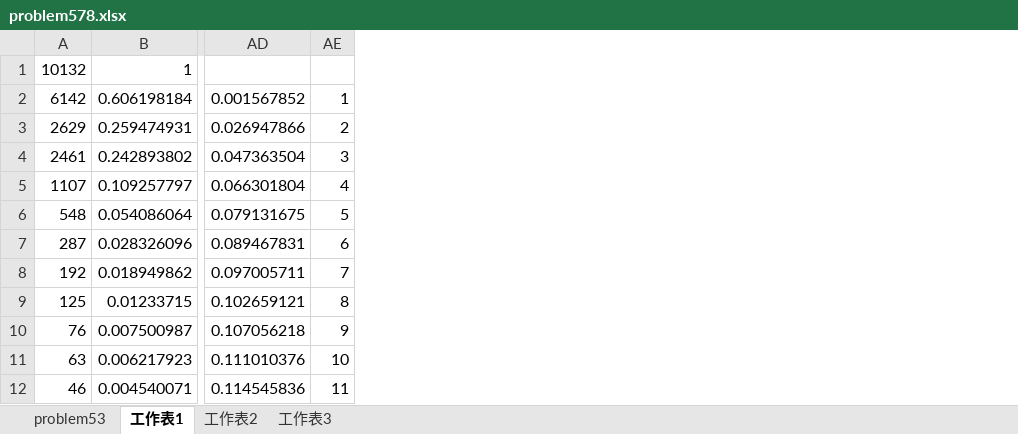
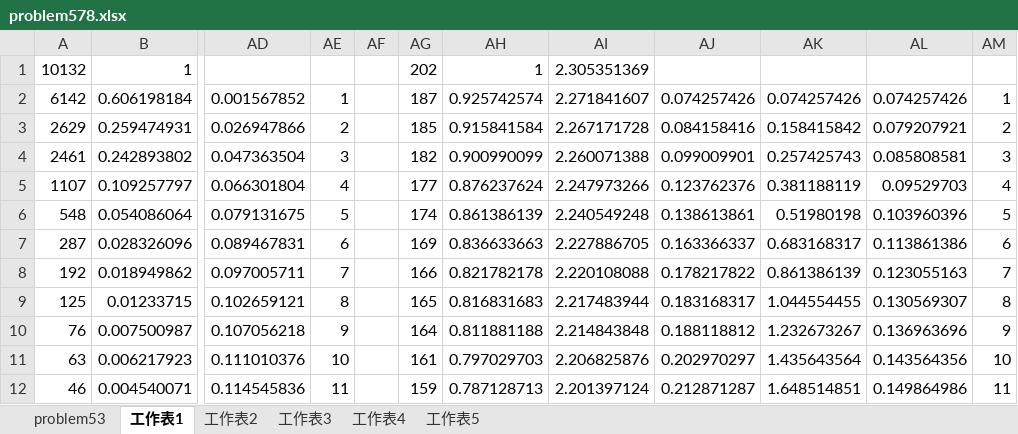
Before and after one commit to xsheu/Sensors, an Excel workbook: problem578.xlsx, sheet 工作表1, drawn as a sheet; only a part is shown, gaps mark what is left out; values as stored, in another font and other column widths than the file's, no borders; the diff names each change by its address in the sheet, - before the commit and + after, or states it on an @@ line.

```diff
--- a/problem578.xlsx (sheet 工作表1)
+++ b/problem578.xlsx (sheet 工作表1)
+sheet tab: 工作表4
+sheet tab: 工作表5
+column AF, empty
+column AG, rows 1-12: 202 | 187 | 185 | 182 | 177 | 174 | 169 | 166 | 165 | 164 | 161 | 159
+column AH, rows 1-12: 1 | 0.925742574 | 0.915841584 | 0.900990099 | 0.876237624 | 0.861386139 | 0.836633663 | 0.821782178 | 0.816831683 | 0.811881188 | 0.797029703 | 0.787128713
+column AI, rows 1-12: 2.305351369 | 2.271841607 | 2.267171728 | 2.260071388 | 2.247973266 | 2.240549248 | 2.227886705 | 2.220108088 | 2.217483944 | 2.214843848 | 2.206825876 | 2.201397124
+column AJ, rows 2-12: 0.074257426 | 0.084158416 | 0.099009901 | 0.123762376 | 0.138613861 | 0.163366337 | 0.178217822 | 0.183168317 | 0.188118812 | 0.202970297 | 0.212871287
+column AK, rows 2-12: 0.074257426 | 0.158415842 | 0.257425743 | 0.381188119 | 0.51980198 | 0.683168317 | 0.861386139 | 1.044554455 | 1.232673267 | 1.435643564 | 1.648514851
+column AL, rows 2-12: 0.074257426 | 0.079207921 | 0.085808581 | 0.09529703 | 0.103960396 | 0.113861386 | 0.123055163 | 0.130569307 | 0.136963696 | 0.143564356 | 0.149864986
+column AM, rows 2-12: 1 | 2 | 3 | 4 | 5 | 6 | 7 | 8 | 9 | 10 | 11
```
